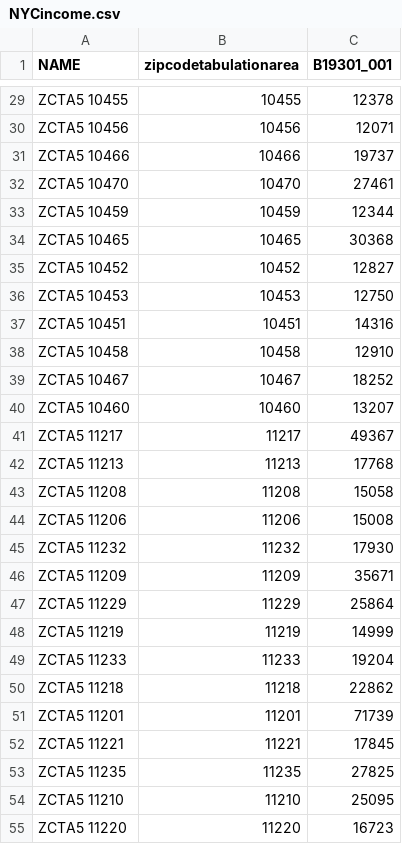
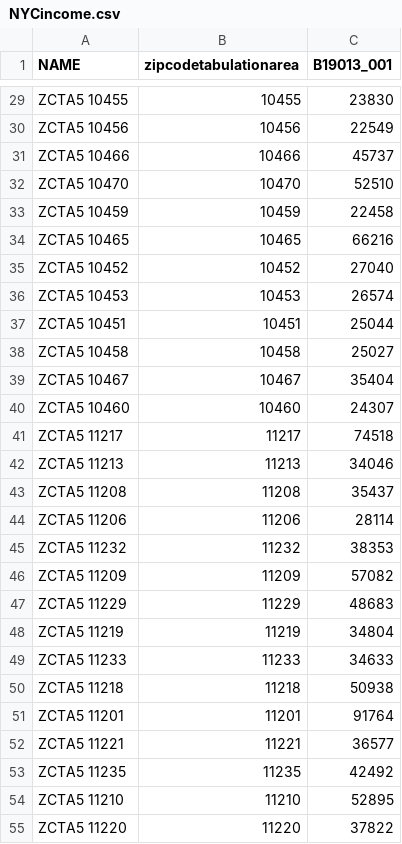
Before and after one commit to apsteinmetz/PreK, a CSV file: NYCincome.csv, drawn as a sheet; only a part is shown, gaps mark what is left out; the diff covers the shown part only.

```diff
--- a/NYCincome.csv
+++ b/NYCincome.csv
@@ -1 +1 @@
-"NAME","zipcodetabulationarea","B19301_001"
+"NAME","zipcodetabulationarea","B19013_001"
@@ -29,27 +29,27 @@
-"ZCTA5 10455","10455",12378
-"ZCTA5 10456","10456",12071
-"ZCTA5 10466","10466",19737
-"ZCTA5 10470","10470",27461
-"ZCTA5 10459","10459",12344
-"ZCTA5 10465","10465",30368
-"ZCTA5 10452","10452",12827
-"ZCTA5 10453","10453",12750
-"ZCTA5 10451","10451",14316
-"ZCTA5 10458","10458",12910
-"ZCTA5 10467","10467",18252
-"ZCTA5 10460","10460",13207
-"ZCTA5 11217","11217",49367
-"ZCTA5 11213","11213",17768
-"ZCTA5 11208","11208",15058
-"ZCTA5 11206","11206",15008
-"ZCTA5 11232","11232",17930
-"ZCTA5 11209","11209",35671
-"ZCTA5 11229","11229",25864
-"ZCTA5 11219","11219",14999
-"ZCTA5 11233","11233",19204
-"ZCTA5 11218","11218",22862
-"ZCTA5 11201","11201",71739
-"ZCTA5 11221","11221",17845
-"ZCTA5 11235","11235",27825
-"ZCTA5 11210","11210",25095
-"ZCTA5 11220","11220",16723
+"ZCTA5 10455","10455",23830
+"ZCTA5 10456","10456",22549
+"ZCTA5 10466","10466",45737
+"ZCTA5 10470","10470",52510
+"ZCTA5 10459","10459",22458
+"ZCTA5 10465","10465",66216
+"ZCTA5 10452","10452",27040
+"ZCTA5 10453","10453",26574
+"ZCTA5 10451","10451",25044
+"ZCTA5 10458","10458",25027
+"ZCTA5 10467","10467",35404
+"ZCTA5 10460","10460",24307
+"ZCTA5 11217","11217",74518
+"ZCTA5 11213","11213",34046
+"ZCTA5 11208","11208",35437
+"ZCTA5 11206","11206",28114
+"ZCTA5 11232","11232",38353
+"ZCTA5 11209","11209",57082
+"ZCTA5 11229","11229",48683
+"ZCTA5 11219","11219",34804
+"ZCTA5 11233","11233",34633
+"ZCTA5 11218","11218",50938
+"ZCTA5 11201","11201",91764
+"ZCTA5 11221","11221",36577
+"ZCTA5 11235","11235",42492
+"ZCTA5 11210","11210",52895
+"ZCTA5 11220","11220",37822
```
Also changed, not shown: 159 edited cells elsewhere in this file, 2 other files.
